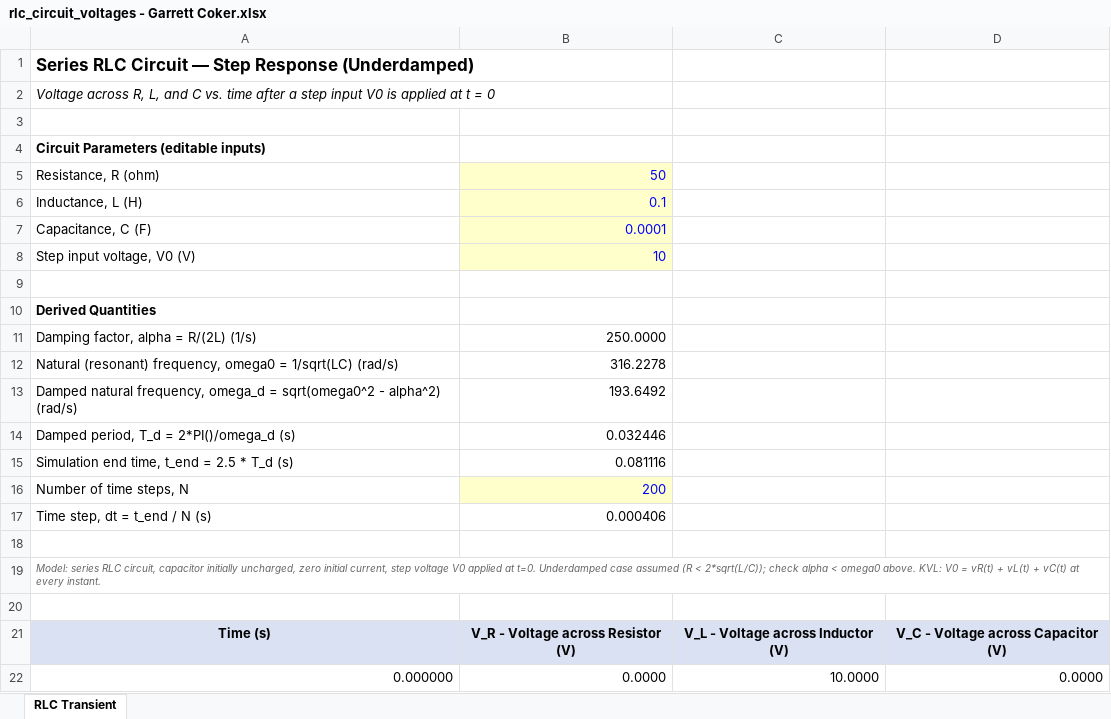
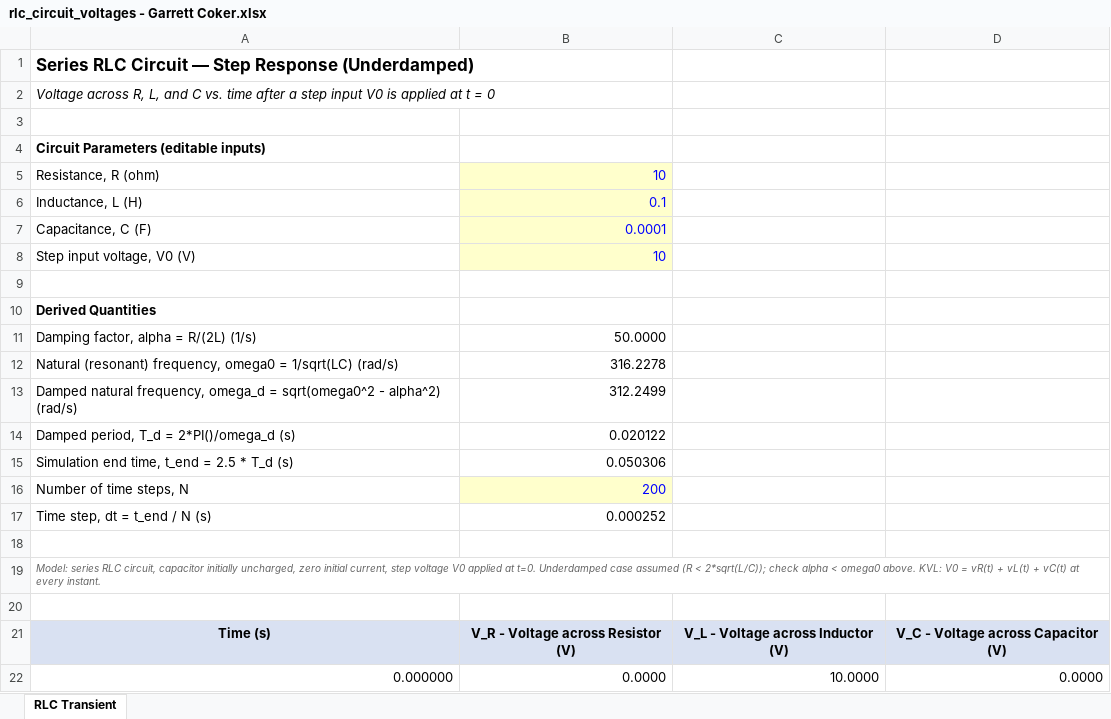
Before and after one commit to NikoCornell/Fall2026_RobocupTraining, an Excel workbook: rlc_circuit_voltages - Garrett Coker.xlsx, sheet RLC Transient, drawn as a sheet; only a part is shown; values as stored, in another font and other column widths than the file's, no borders; charts and pictures not drawn; the diff covers the shown part only; the diff names each change by its address in the sheet, - before the commit and + after, or states it on an @@ line.

```diff
--- a/rlc_circuit_voltages - Garrett Coker.xlsx (sheet RLC Transient)
+++ b/rlc_circuit_voltages - Garrett Coker.xlsx (sheet RLC Transient)
-B5: 50
+B5: 10
-B11: 250.0000
+B11: 50.0000
-B13: 193.6492
+B13: 312.2499
-B14: 0.032446
+B14: 0.020122
-B15: 0.081116
+B15: 0.050306
-B17: 0.000406
+B17: 0.000252
```
Also changed, not shown: other rows of this sheet, charts or pictures, 1 other file.
